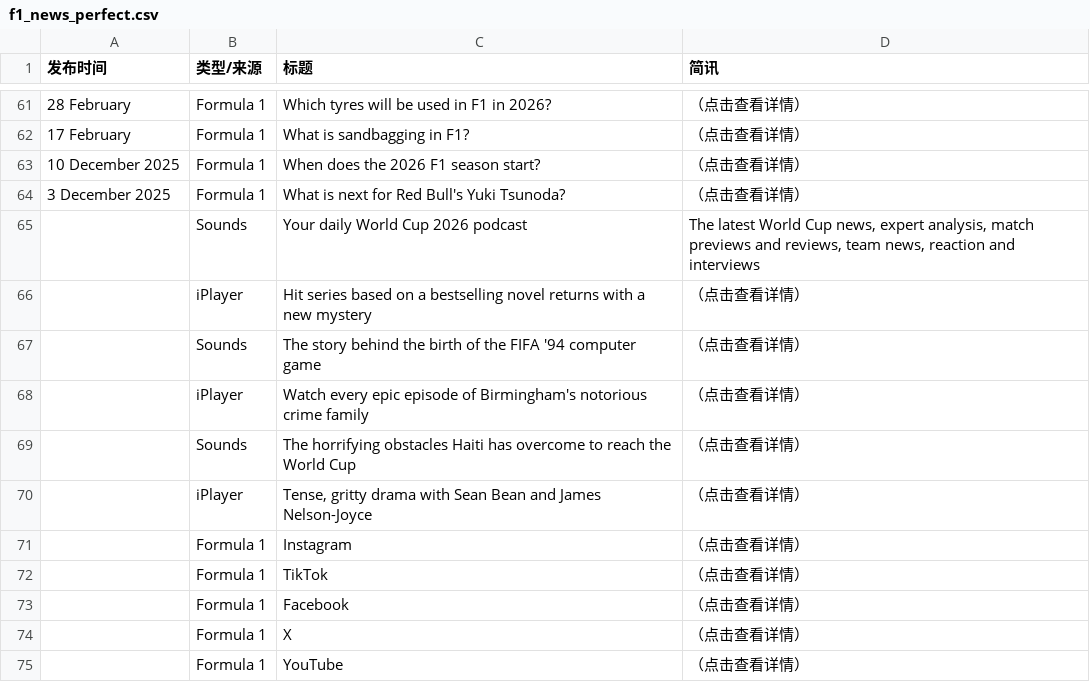
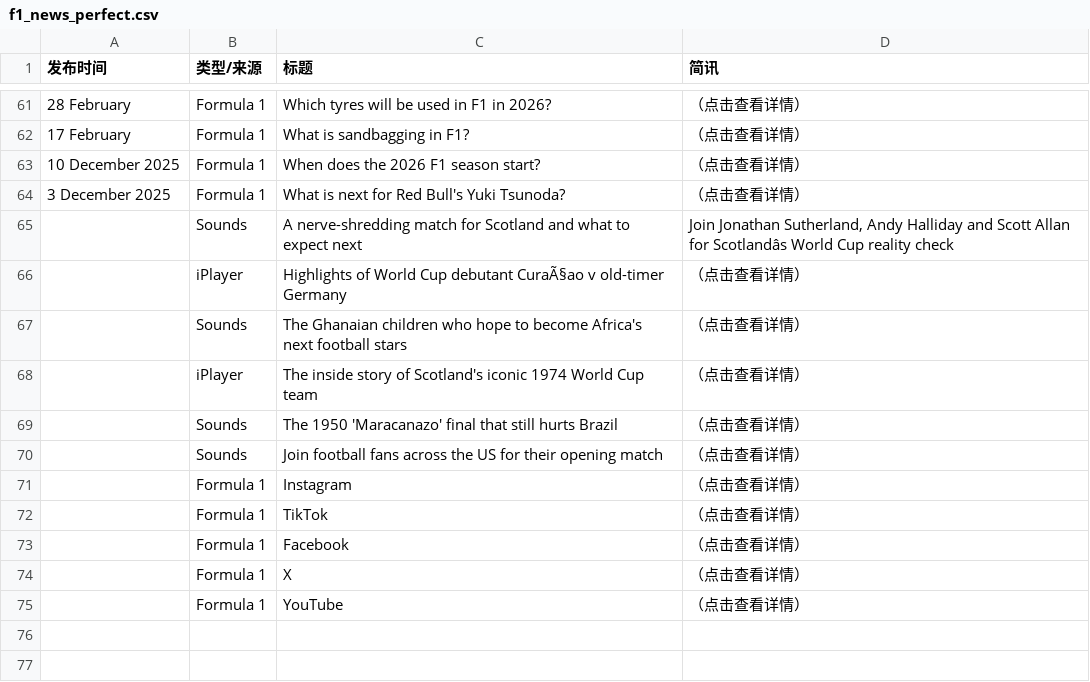
Before and after one commit to 202704948-design/bbc-f1-scraper, a CSV file: f1_news_perfect.csv, drawn as a sheet; only a part is shown, gaps mark what is left out; removed rows and columns are numbered as before the commit, all else as after; the diff covers the shown part only; the diff names each change by its address in the sheet, - before the commit and + after, or states it on an @@ line.

```diff
--- a/f1_news_perfect.csv
+++ b/f1_news_perfect.csv
-row 65:  | Sounds | Your daily World Cup 2026 podcast | The latest World Cup news, expert analysis, match previews and reviews, team news, reaction and interviews
+row 65:  | Sounds | A nerve-shredding match for Scotland and what to expect next | Join Jonathan Sutherland, Andy Halliday and Scott Allan for Scotlandâs World Cup reality check
-C66 (标题): Hit series based on a bestselling novel returns with a new mystery
+C66 (标题): Highlights of World Cup debutant CuraÃ§ao v old-timer Germany
-C67 (标题): The story behind the birth of the FIFA '94 computer game
+C67 (标题): The Ghanaian children who hope to become Africa's next football stars
-C68 (标题): Watch every epic episode of Birmingham's notorious crime family
+C68 (标题): The inside story of Scotland's iconic 1974 World Cup team
+row 69:  | Sounds | The 1950 'Maracanazo' final that still hurts Brazil | （点击查看详情）
-C70 (标题): The horrifying obstacles Haiti has overcome to reach the World Cup
+C70 (标题): Join football fans across the US for their opening match
-row 70:  | iPlayer | Tense, gritty drama with Sean Bean and James Nelson-Joyce | （点击查看详情）
```
Also changed, not shown: 1 added row, 1 removed row and 20 edited cells elsewhere in this file.
